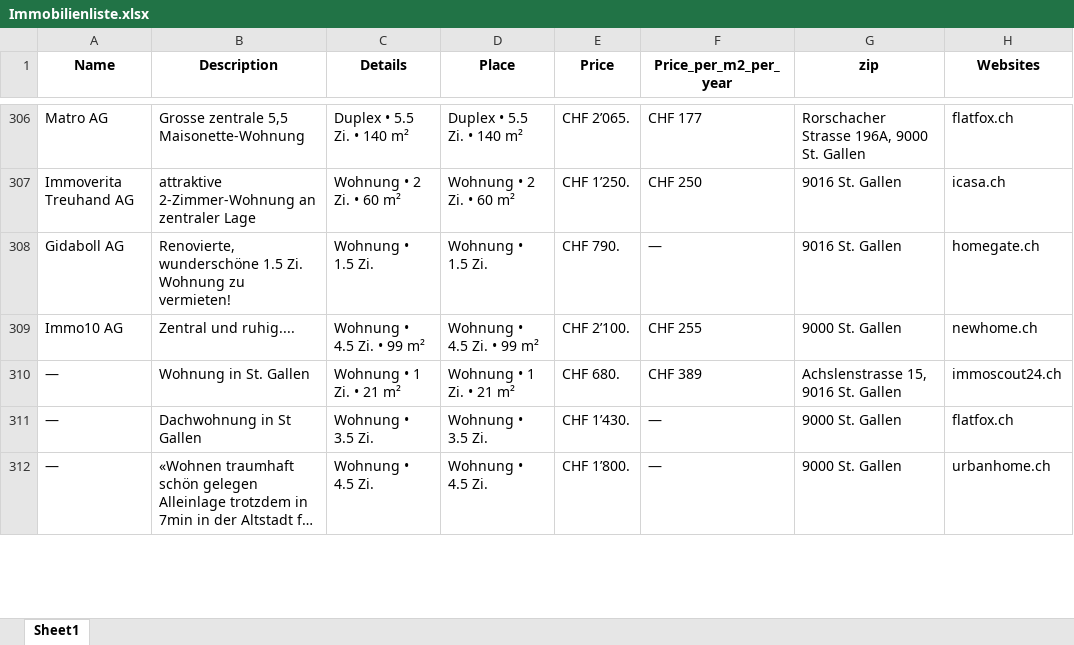
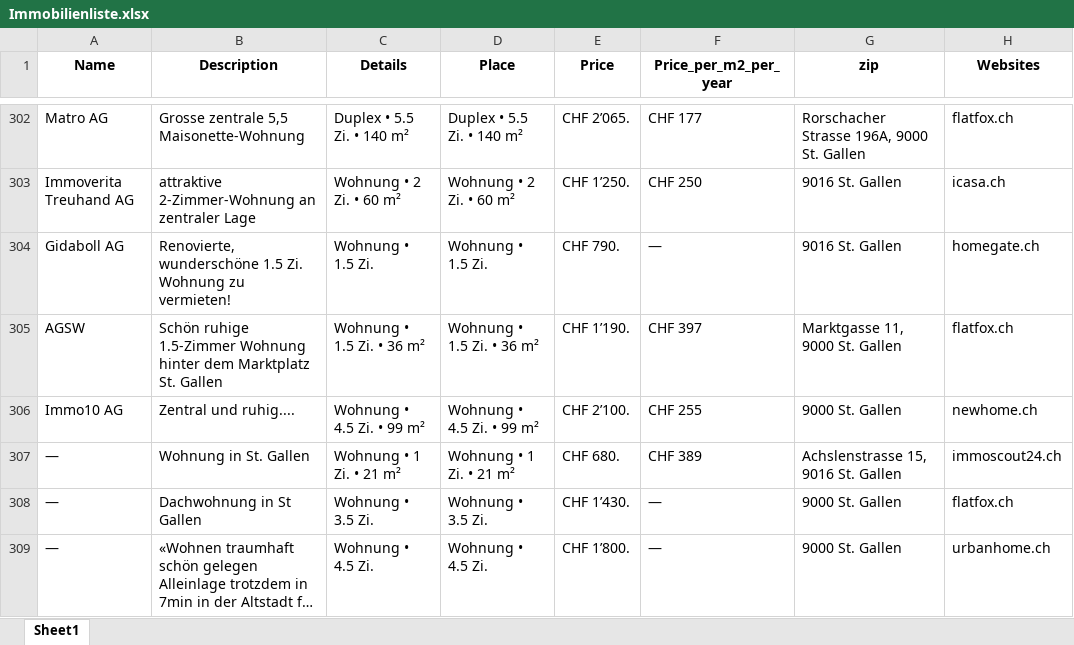
Before and after one commit to lorexzx/CS, an Excel workbook: Immobilienliste.xlsx, sheet Sheet1, drawn as a sheet; only a part is shown, gaps mark what is left out; long unchanged cells end in …; values as stored, in another font and other column widths than the file's, no borders; the diff covers the shown part only; the diff names each change by its address in the sheet, - before the commit and + after, or states it on an @@ line.

```diff
--- a/Immobilienliste.xlsx (sheet Sheet1)
+++ b/Immobilienliste.xlsx (sheet Sheet1)
+row 305: AGSW | Schön ruhige 1.5-Zimmer Wohnung hinter dem Marktplatz St. Gallen | Wohnung • 1.5 Zi. • 36 m² | Wohnung • 1.5 Zi. • 36 m² | CHF 1’190. | CHF 397 | Marktgasse 11, 9000 St. Gallen | flatfox.ch
```
Also changed, not shown: 16 added rows, 17 removed rows and 23 edited cells elsewhere in this sheet.
